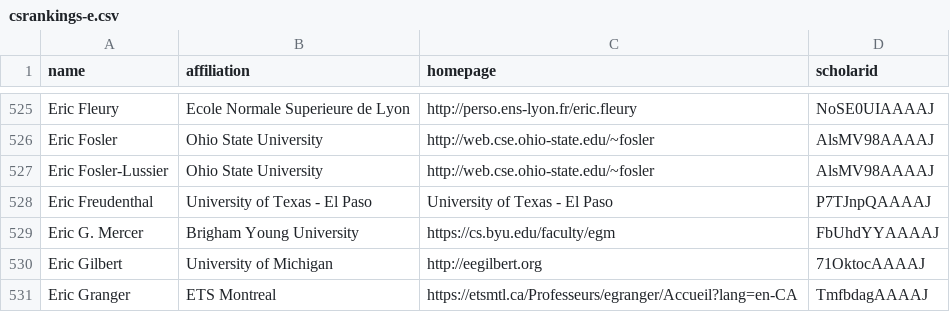
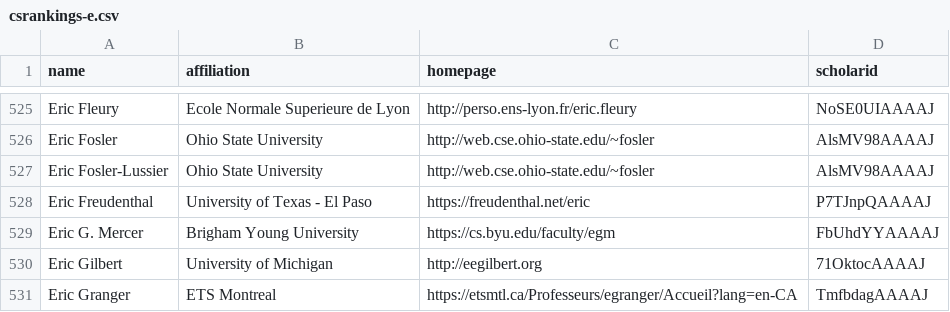
Before and after one commit to LiuFang816/CSrankings, a CSV file: csrankings-e.csv, drawn as a sheet; only a part is shown, gaps mark what is left out.

Commit message:
eric-url

```diff
--- a/csrankings-e.csv
+++ b/csrankings-e.csv
@@ -527,3 +527,3 @@ Eric Fosler,Ohio State University,http://web.cse.ohio-state.edu/~fosler,AlsMV98A
 Eric Fosler-Lussier,Ohio State University,http://web.cse.ohio-state.edu/~fosler,AlsMV98AAAAJ
-Eric Freudenthal,University of Texas - El Paso,University of Texas - El Paso,P7TJnpQAAAAJ
+Eric Freudenthal,University of Texas - El Paso,https://freudenthal.net/eric,P7TJnpQAAAAJ
 Eric G. Mercer,Brigham Young University,https://cs.byu.edu/faculty/egm,FbUhdYYAAAAJ
```
